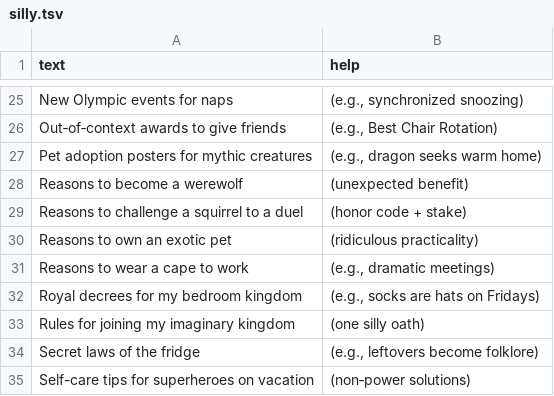
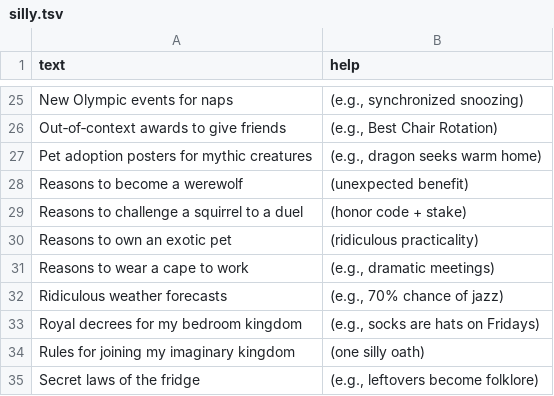
Before and after one commit to atomantic/IdeatorPromptPacks, a TSV file: packs/silly/silly.tsv, drawn as a sheet; only a part is shown, gaps mark what is left out; the shorter side is filled out with more unchanged rows.

Commit message:
version: patch bump for help refinements; silly minor bump to 1.1.0 and +1 prompt (now 50); rebuild packs.json

```diff
--- a/packs/silly/silly.tsv
+++ b/packs/silly/silly.tsv
@@ -31,2 +31,3 @@ Reasons to own an exotic pet	(ridiculous practicality)
 Reasons to wear a cape to work	(e.g., dramatic meetings)
+Ridiculous weather forecasts	(e.g., 70% chance of jazz)
 Royal decrees for my bedroom kingdom	(e.g., socks are hats on Fridays)
```
Also changed, not shown: 8 other files.
